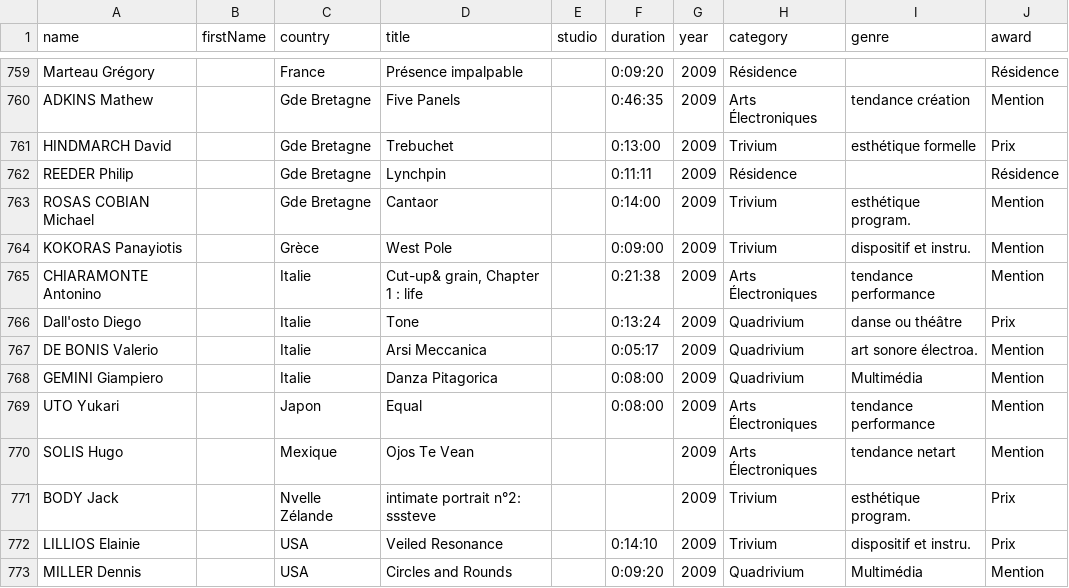
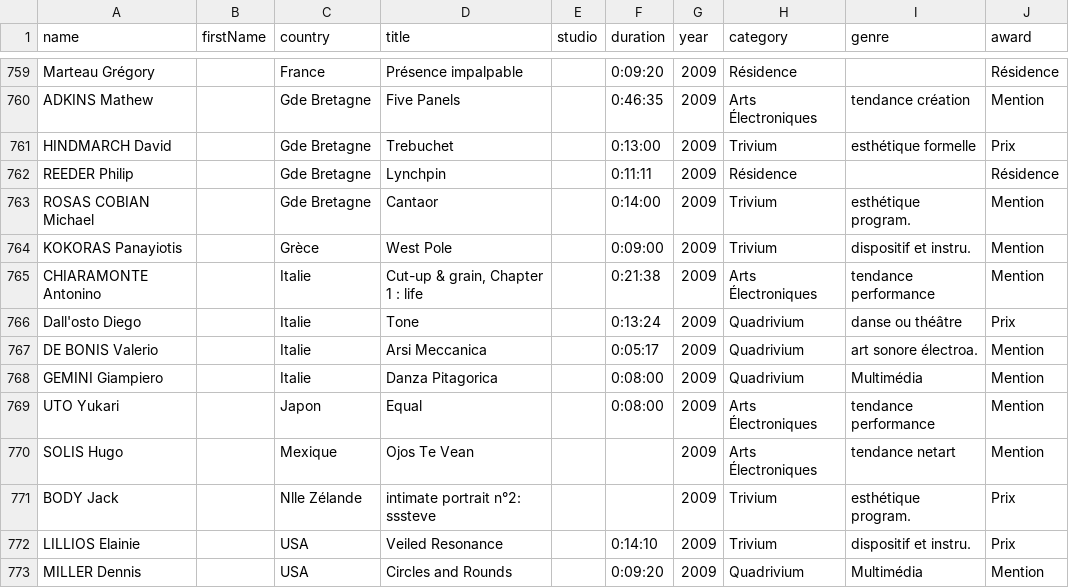
Before and after one commit to fdiba/smallData, a CSV file: imeb/data/smallData.csv, drawn as a sheet; only a part is shown, gaps mark what is left out.

```diff
--- a/imeb/data/smallData.csv
+++ b/imeb/data/smallData.csv
@@ -766,3 +766,3 @@ ROSAS COBIAN Michael,,Gde Bretagne,Cantaor,,0:14:00,2009,Trivium,esthétique pro
 KOKORAS Panayiotis,,Grèce,West Pole,,0:09:00,2009,Trivium,dispositif et instru.,Mention
-CHIARAMONTE Antonino,,Italie,"Cut-up& grain, Chapter 1 : life",,0:21:38,2009,Arts Électroniques,tendance performance,Mention
+CHIARAMONTE Antonino,,Italie,"Cut-up & grain, Chapter 1 : life",,0:21:38,2009,Arts Électroniques,tendance performance,Mention
 Dall'osto Diego,,Italie,Tone,,0:13:24,2009,Quadrivium,danse ou théâtre,Prix
@@ -772,3 +772,3 @@ UTO Yukari,,Japon,Equal,,0:08:00,2009,Arts Électroniques,tendance performance,M
 SOLIS Hugo,,Mexique,Ojos Te Vean,,,2009,Arts Électroniques,tendance netart,Mention
-BODY Jack,,Nvelle Zélande,intimate portrait n°2: sssteve,,,2009,Trivium,esthétique program.,Prix
+BODY Jack,,Nlle Zélande,intimate portrait n°2: sssteve,,,2009,Trivium,esthétique program.,Prix
 LILLIOS Elainie,,USA,Veiled Resonance,,0:14:10,2009,Trivium,dispositif et instru.,Prix
```
Also changed, not shown: 2 other files.
